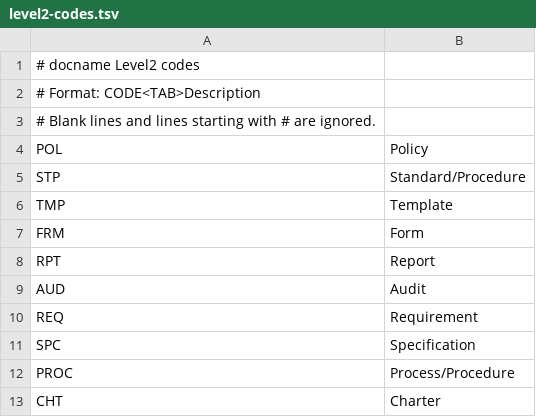
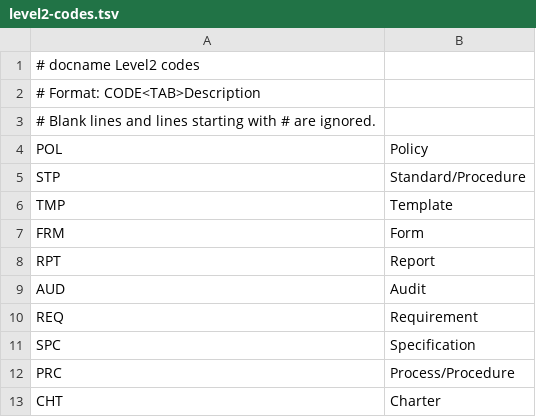
Before and after one commit to KovaForge/docname, a TSV file: level2-codes.tsv, drawn as a sheet.

Commit message:
Limit non-Level1 codes to three characters

```diff
--- a/level2-codes.tsv
+++ b/level2-codes.tsv
@@ -11,3 +11,3 @@ REQ	Requirement
 SPC	Specification
-PROC	Process/Procedure
+PRC	Process/Procedure
 CHT	Charter
```
Also changed, not shown: 1 other file.
